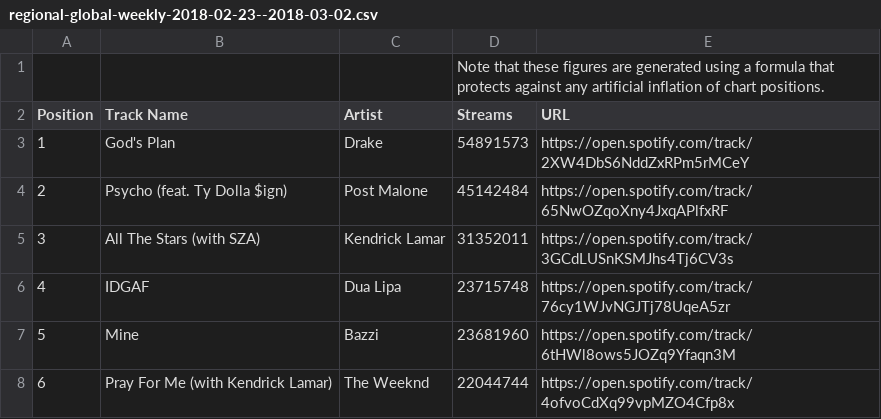
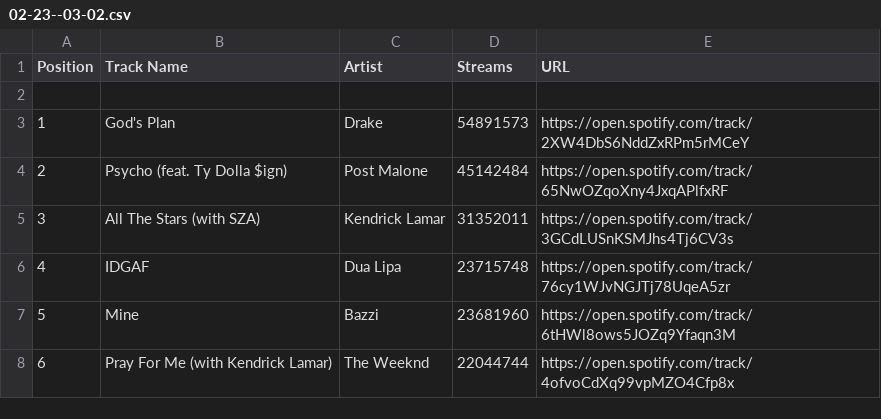
Before and after one commit to nmatison/datafy, a CSV file: 02-23--03-02.csv (was regional-global-weekly-2018-02-23--2018-03-02.csv), drawn as a sheet; only a part is shown; removed rows and columns are numbered as before the commit, all else as after; the diff names each change by its address in the sheet, - before the commit and + after, or states it on an @@ line.

```diff
--- a/regional-global-weekly-2018-02-23--2018-03-02.csv
+++ b/02-23--03-02.csv
-row 1:  |  |  | Note that these figures are generated using a formula that protects against any artificial inflation of chart positions.
+row 2: (empty)
```
Also changed, not shown: 03-30--04-06.csv, 04-27--05-04.csv, 12 other files.
